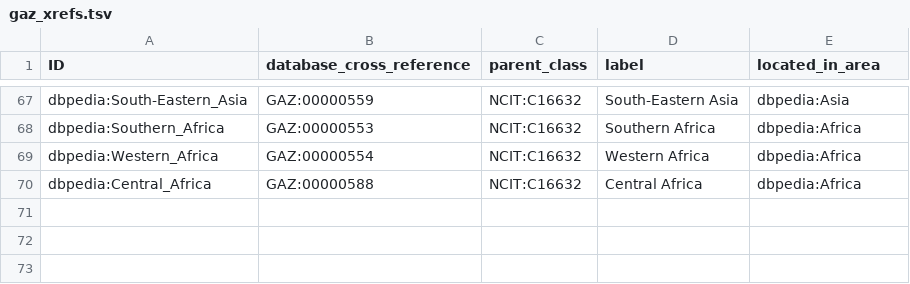
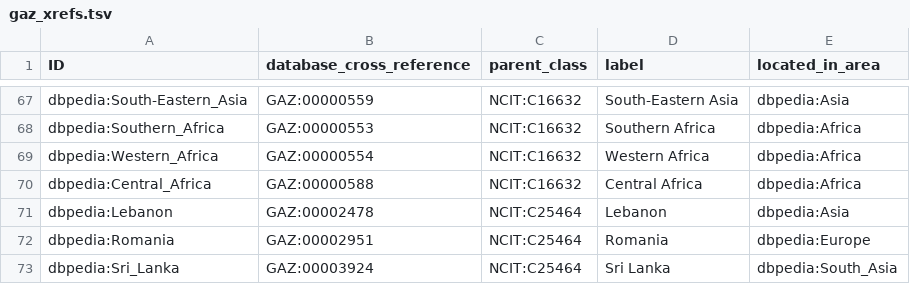
Before and after one commit to EBISPOT/cohort-ontology, a TSV file: src/templates/gaz_xrefs.tsv, drawn as a sheet; only a part is shown, gaps mark what is left out.

```diff
--- a/src/templates/gaz_xrefs.tsv
+++ b/src/templates/gaz_xrefs.tsv
@@ -70 +70,4 @@ dbpedia:Western_Africa	GAZ:00000554	NCIT:C16632	Western Africa	dbpedia:Africa
 dbpedia:Central_Africa	GAZ:00000588	NCIT:C16632	Central Africa	dbpedia:Africa
+dbpedia:Lebanon	GAZ:00002478	NCIT:C25464	Lebanon	dbpedia:Asia
+dbpedia:Romania	GAZ:00002951	NCIT:C25464	Romania	dbpedia:Europe
+dbpedia:Sri_Lanka	GAZ:00003924	NCIT:C25464	Sri Lanka	dbpedia:South_Asia
```
Also changed, not shown: 5 other files.
